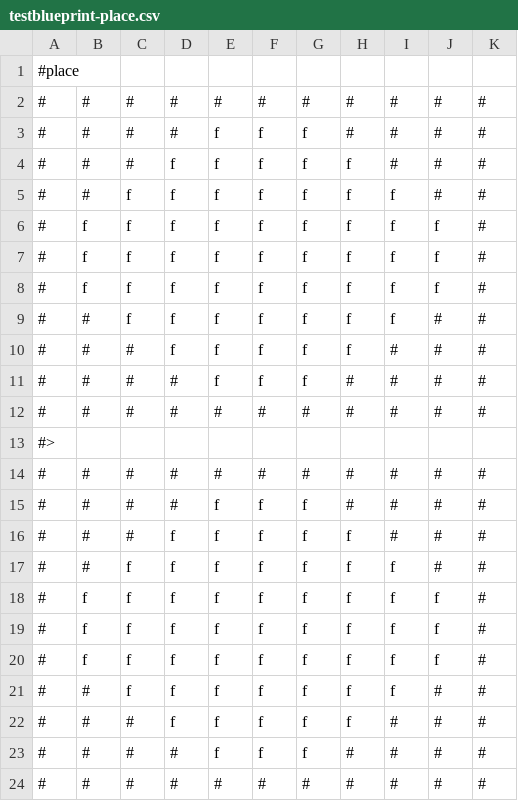
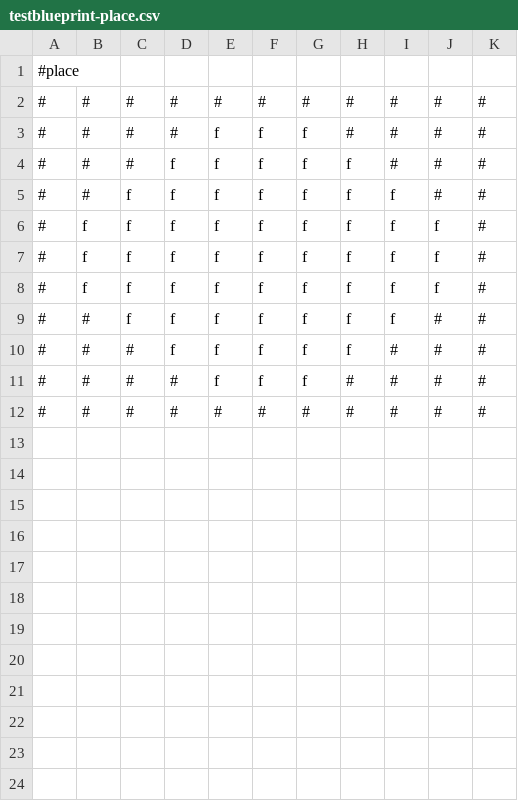
Before and after one commit to Hrothen/dorfCAD, a CSV file: testblueprint-place.csv, drawn as a sheet; the diff names each change by its address in the sheet, - before the commit and + after, or states it on an @@ line.

```diff
--- a/testblueprint-place.csv
+++ b/testblueprint-place.csv
-row 13: #>
-row 14: # | # | # | # | # | # | # | # | # | # | #
-row 15: # | # | # | # | f | f | f | # | # | # | #
-row 16: # | # | # | f | f | f | f | f | # | # | #
-row 17: # | # | f | f | f | f | f | f | f | # | #
-row 18: # | f | f | f | f | f | f | f | f | f | #
-row 19: # | f | f | f | f | f | f | f | f | f | #
-row 20: # | f | f | f | f | f | f | f | f | f | #
-row 21: # | # | f | f | f | f | f | f | f | # | #
-row 22: # | # | # | f | f | f | f | f | # | # | #
-row 23: # | # | # | # | f | f | f | # | # | # | #
-row 24: # | # | # | # | # | # | # | # | # | # | #
```
Also changed, not shown: testblueprint-build.csv, testblueprint-dig.csv, 3 other files.
